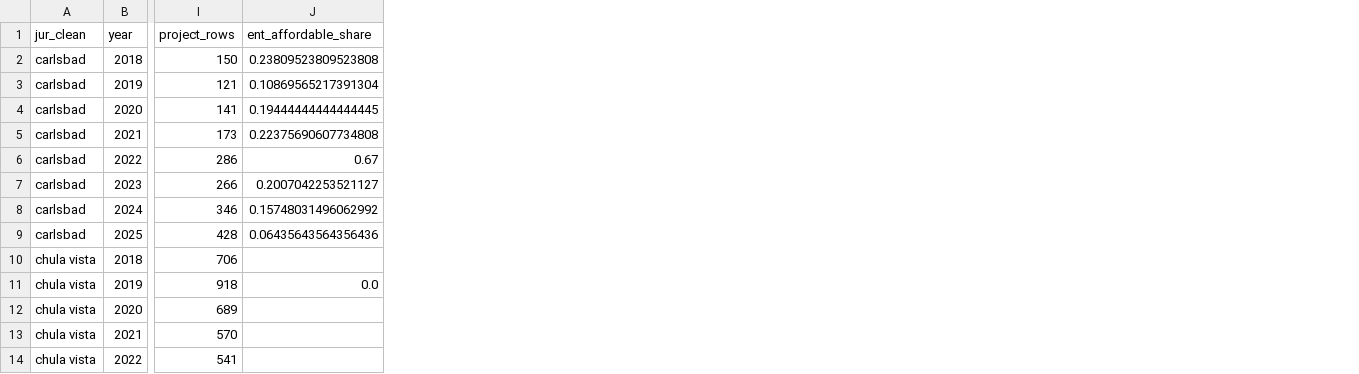
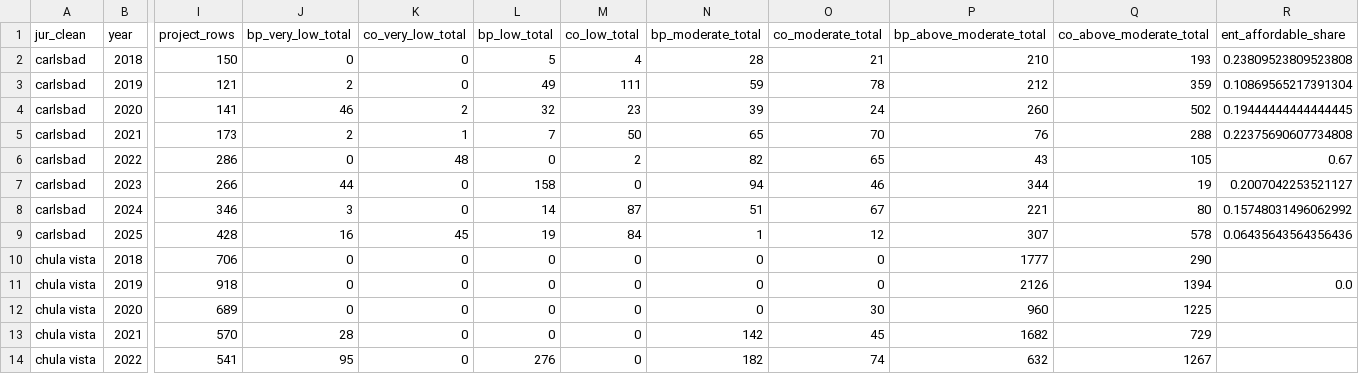
Before and after one commit to laurenthanhvo/chpd-dashboard-data-validation, a CSV file: van's work/data/processed/apr_production_2018_2025_by_jurisdiction_year.csv, drawn as a sheet; only a part is shown, gaps mark what is left out; the diff names each change by its address in the sheet, - before the commit and + after, or states it on an @@ line.

```diff
--- a/van's work/data/processed/apr_production_2018_2025_by_jurisdiction_year.csv
+++ b/van's work/data/processed/apr_production_2018_2025_by_jurisdiction_year.csv
+column J (bp_very_low_total), rows 2-14: 0 | 2 | 46 | 2 | 0 | 44 | 3 | 16 | 0 | 0 | 0 | 28 | 95
+column K (co_very_low_total), rows 2-14: 0 | 0 | 2 | 1 | 48 | 0 | 0 | 45 | 0 | 0 | 0 | 0 | 0
+column L (bp_low_total), rows 2-14: 5 | 49 | 32 | 7 | 0 | 158 | 14 | 19 | 0 | 0 | 0 | 0 | 276
+column M (co_low_total), rows 2-14: 4 | 111 | 23 | 50 | 2 | 0 | 87 | 84 | 0 | 0 | 0 | 0 | 0
+column N (bp_moderate_total), rows 2-14: 28 | 59 | 39 | 65 | 82 | 94 | 51 | 1 | 0 | 0 | 0 | 142 | 182
+column O (co_moderate_total), rows 2-14: 21 | 78 | 24 | 70 | 65 | 46 | 67 | 12 | 0 | 0 | 30 | 45 | 74
+column P (bp_above_moderate_total), rows 2-14: 210 | 212 | 260 | 76 | 43 | 344 | 221 | 307 | 1777 | 2126 | 960 | 1682 | 632
+column Q (co_above_moderate_total), rows 2-14: 193 | 359 | 502 | 288 | 105 | 19 | 80 | 578 | 290 | 1394 | 1225 | 729 | 1267
```
Also changed, not shown: van's work/data/processed/rhna_housing_production_2025_by_jurisdiction.csv, van's work/data/processed/rhna_housing_production_2025_regional_total.csv, 3 other files.
